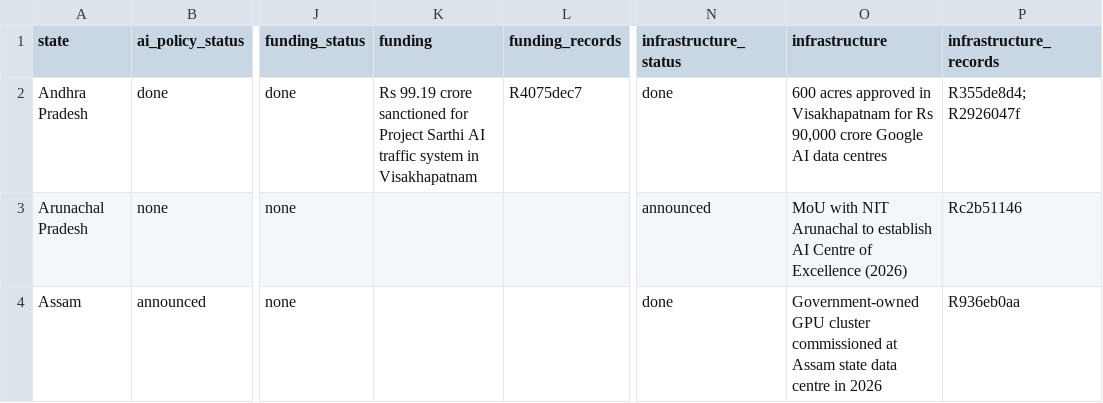
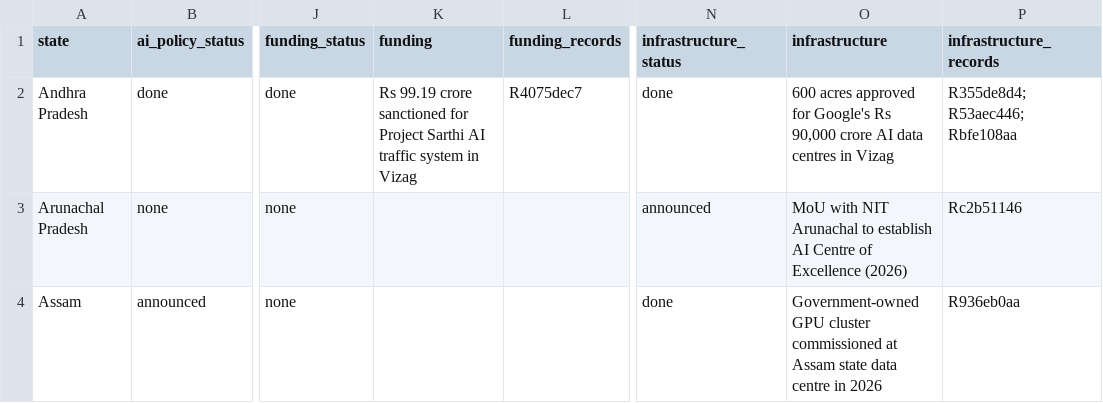
Before and after one commit to PranavKasetty/india-state-ai-policy-tracker, a CSV file: data/output/state_status.csv, drawn as a sheet; only a part is shown, gaps mark what is left out; the diff covers the shown part only; the diff names each change by its address in the sheet, - before the commit and + after, or states it on an @@ line.

```diff
--- a/data/output/state_status.csv
+++ b/data/output/state_status.csv
-K2 (funding): …system in Visakhapatnam
+K2 (funding): …system in Vizag
-O2 (infrastructure): …acres approved in Visakhapatnam for Rs 90,000 crore Google AI data centres
+O2 (infrastructure): …acres approved for Google's Rs 90,000 crore AI data centres in Vizag
-P2 (infrastructure_records): R355de8d4; R2926047f
+P2 (infrastructure_records): R355de8d4; R53aec446; Rbfe108aa
```
Also changed, not shown: 24 edited cells elsewhere in this file, 58 other files.
